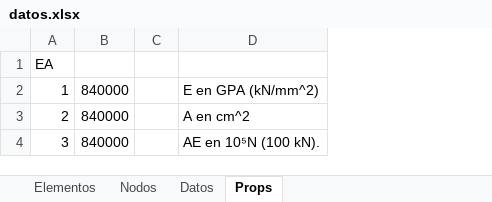
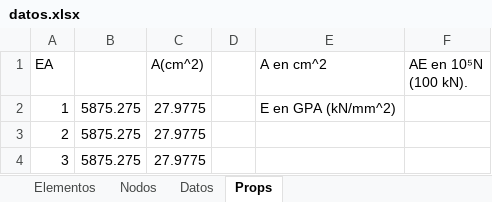
Before and after one commit to Jean70402/CalculadoraCerchasExcel, an Excel workbook: datos/datos.xlsx, sheet Props, drawn as a sheet; values as stored, in another font and other column widths than the file's, no borders; removed rows and columns are numbered as before the commit, all else as after; the diff names each change by its address in the sheet, - before the commit and + after, or states it on an @@ line.

```diff
--- a/datos/datos.xlsx (sheet Props)
+++ b/datos/datos.xlsx (sheet Props)
-column B, rows 2-4: all 840000
+column B, rows 2-4: all 5875.275
+column C (A(cm^2)), rows 2-4: all 27.9775
+column F (AE en 10⁵N (100 kN).), empty
-E1: (empty)
+E1: A en cm^2
-E3 (A en cm^2): A en cm^2
+E3 (A en cm^2): (empty)
-E4 (A en cm^2): AE en 10⁵N (100 kN).
+E4 (A en cm^2): (empty)
```
Also changed, not shown: sheet Nodos, sheet Elementos, sheet Datos, 5 other files.
